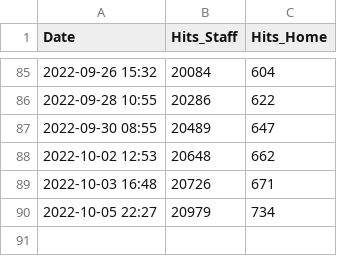
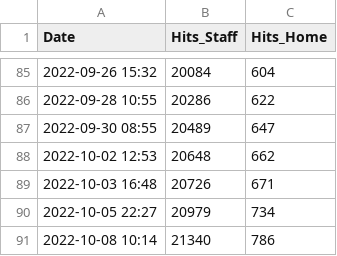
Before and after one commit to QijingZheng/QijingZheng.github.io, a CSV file: site_visits_counts.csv, drawn as a sheet; only a part is shown, gaps mark what is left out.

```diff
--- a/site_visits_counts.csv
+++ b/site_visits_counts.csv
@@ -90 +90,2 @@ Date,Hits_Staff,Hits_Home
 2022-10-05 22:27, 20979, 734
+2022-10-08 10:14, 21340, 786
```
Also changed, not shown: 11 other files.
